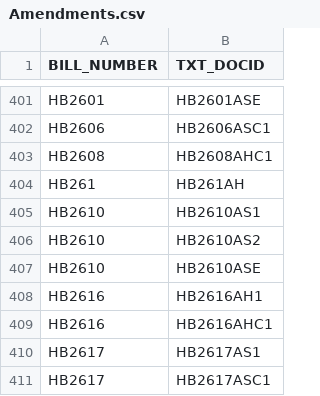
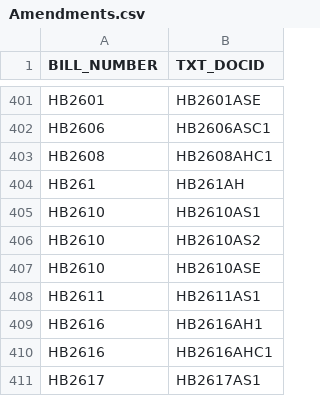
Before and after one commit to kyle-engler/va-legislature-datasette, a CSV file: va_legislature_datasette/lis_data/Amendments.csv, drawn as a sheet; only a part is shown, gaps mark what is left out; the shorter side is filled out with more unchanged rows; the diff names each change by its address in the sheet, - before the commit and + after, or states it on an @@ line.

```diff
--- a/va_legislature_datasette/lis_data/Amendments.csv
+++ b/va_legislature_datasette/lis_data/Amendments.csv
+row 408: HB2611 | HB2611AS1
```
Also changed, not shown: 2 other files.
